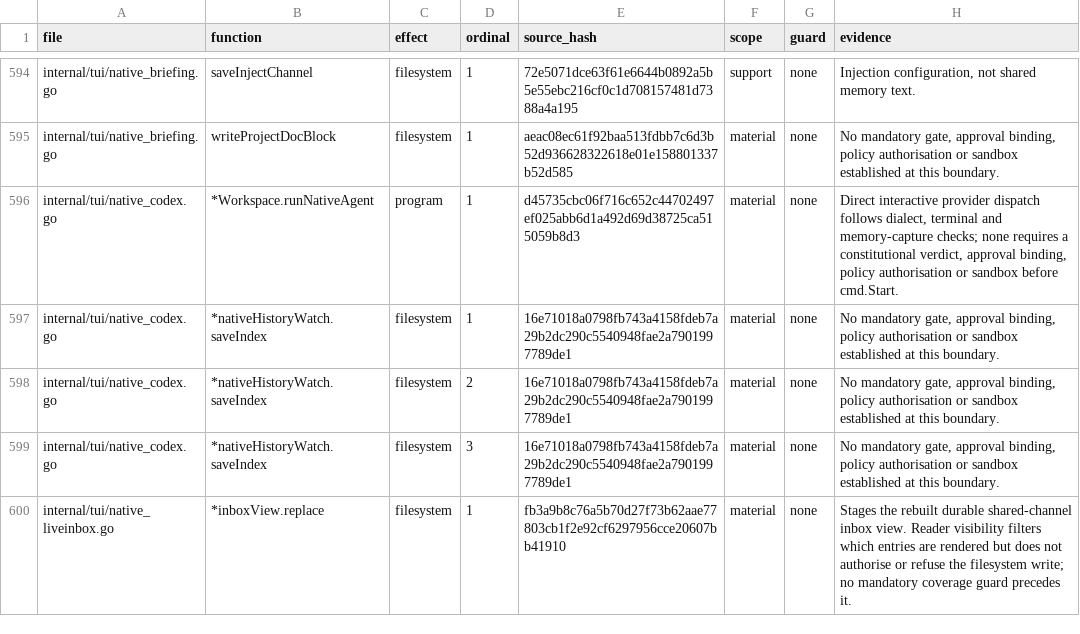
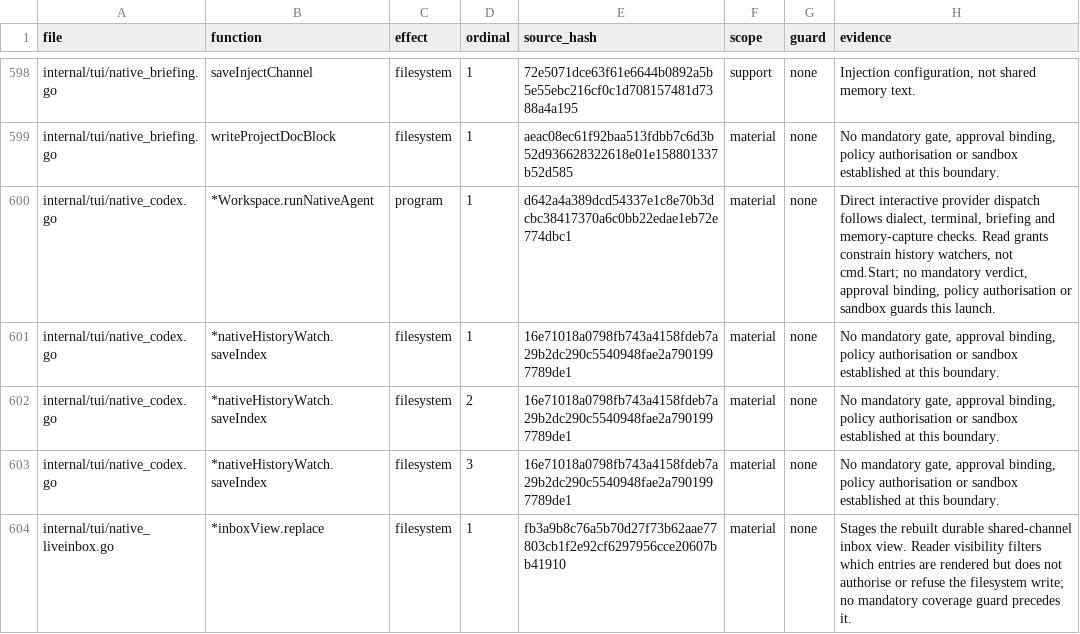
Before and after one commit to Zen1th53/marshal, a CSV file: tools/effect-inventory/sites.csv, drawn as a sheet; only a part is shown, gaps mark what is left out; the diff covers the shown part only.

```diff
--- a/tools/effect-inventory/sites.csv
+++ b/tools/effect-inventory/sites.csv
@@ -595,3 +599,3 @@ internal/tui/native_briefing.go,saveInjectChannel,filesystem,1,72e5071dce63f61e6
 internal/tui/native_briefing.go,writeProjectDocBlock,filesystem,1,aeac08ec61f92baa513fdbb7c6d3b52d936628322618e01e158801337b52d585,material,none,"No mandatory gate, approval binding, policy authorisation or sandbox established at this boundary."
-internal/tui/native_codex.go,*Workspace.runNativeAgent,program,1,d45735cbc06f716c652c44702497ef025abb6d1a492d69d38725ca515059b8d3,material,none,"Direct interactive provider dispatch follows dialect, terminal and memory-capture checks; none requires a constitutional verdict, approval binding, policy authorisation or sandbox before cmd.Start."
+internal/tui/native_codex.go,*Workspace.runNativeAgent,program,1,d642a4a389dcd54337e1c8e70b3dcbc38417370a6c0bb22edae1eb72e774dbc1,material,none,"Direct interactive provider dispatch follows dialect, terminal, briefing and memory-capture checks. Read grants constrain history watchers, not cmd.Start; no mandatory verdict, approval binding, policy authorisation or sandbox guards this launch."
 internal/tui/native_codex.go,*nativeHistoryWatch.saveIndex,filesystem,1,16e71018a0798fb743a4158fdeb7a29b2dc290c5540948fae2a7901997789de1,material,none,"No mandatory gate, approval binding, policy authorisation or sandbox established at this boundary."
```
Also changed, not shown: 5 added rows and 8 edited cells elsewhere in this file.
